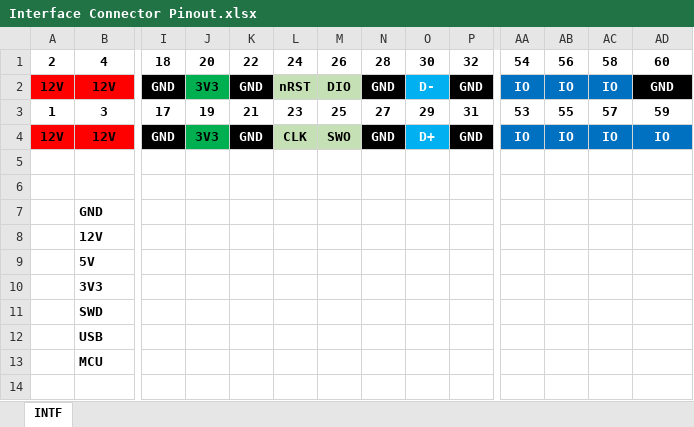
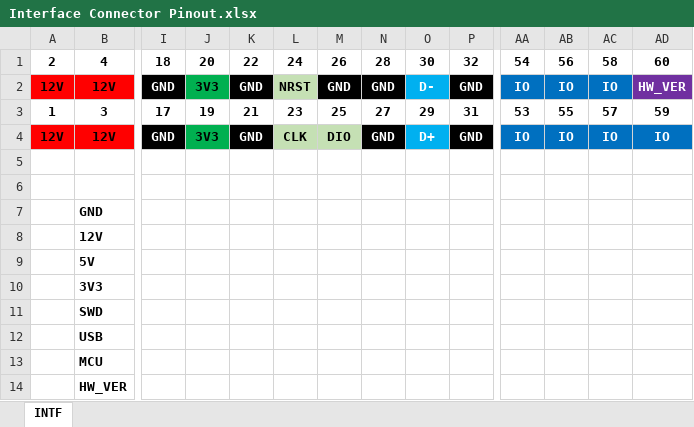
Before and after one commit to msx-consulting/amino, an Excel workbook: Documentation/Interface Connector Pinout.xlsx, sheet INTF, drawn as a sheet; only a part is shown, gaps mark what is left out; values as stored, in another font and other column widths than the file's, no borders; rows hold the shown columns only; the diff names each change by its address in the sheet, - before the commit and + after, or states it on an @@ line.

```diff
--- a/Documentation/Interface Connector Pinout.xlsx (sheet INTF)
+++ b/Documentation/Interface Connector Pinout.xlsx (sheet INTF)
-L2: nRST
+L2: NRST
-M2: DIO
+M2: GND
@@ M2 fill: #C5E0B4 → #000000, text colour: black → #FFFFFF @@
-AD2: GND
+AD2: HW_VER
-AD2 fill: #000000
+AD2 fill: #7030A0
-M4: SWO
+M4: DIO
+row 14:  | HW_VER
```
Also changed, not shown: 12 other files.
